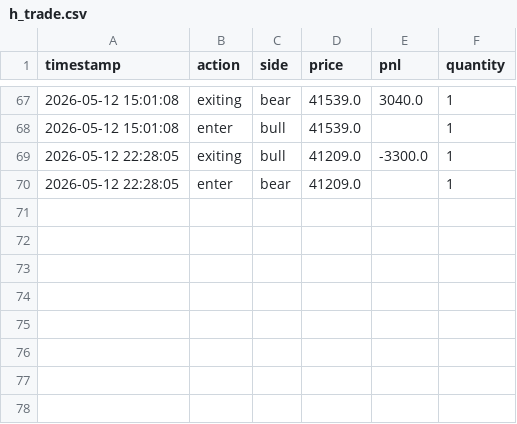
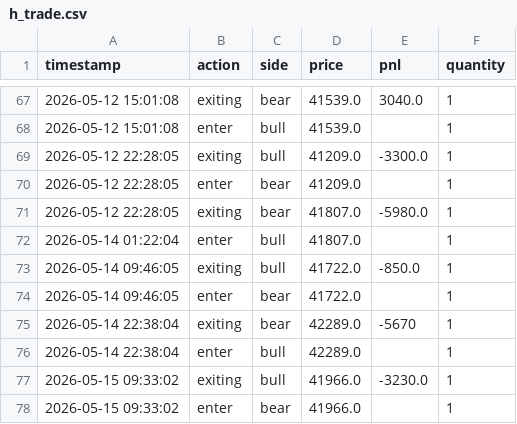
Before and after one commit to liugoldent/monitor, a CSV file: backend-futures-py/tv_doc/h_trade.csv, drawn as a sheet; only a part is shown, gaps mark what is left out.

```diff
--- a/backend-futures-py/tv_doc/h_trade.csv
+++ b/backend-futures-py/tv_doc/h_trade.csv
@@ -70 +70,9 @@ timestamp,action,side,price,pnl,quantity
 2026-05-12 22:28:05,enter,bear,41209.0,,1
+2026-05-12 22:28:05,exiting,bear,41807.0,-5980.0,1
+2026-05-14 01:22:04,enter,bull,41807.0,,1
+2026-05-14 09:46:05,exiting,bull,41722.0,-850.0,1
+2026-05-14 09:46:05,enter,bear,41722.0,,1
+2026-05-14 22:38:04,exiting,bear,42289.0,-5670,1
+2026-05-14 22:38:04,enter,bull,42289.0,,1
+2026-05-15 09:33:02,exiting,bull,41966.0,-3230.0,1
+2026-05-15 09:33:02,enter,bear,41966.0,,1
```
Also changed, not shown: 26 other files.
